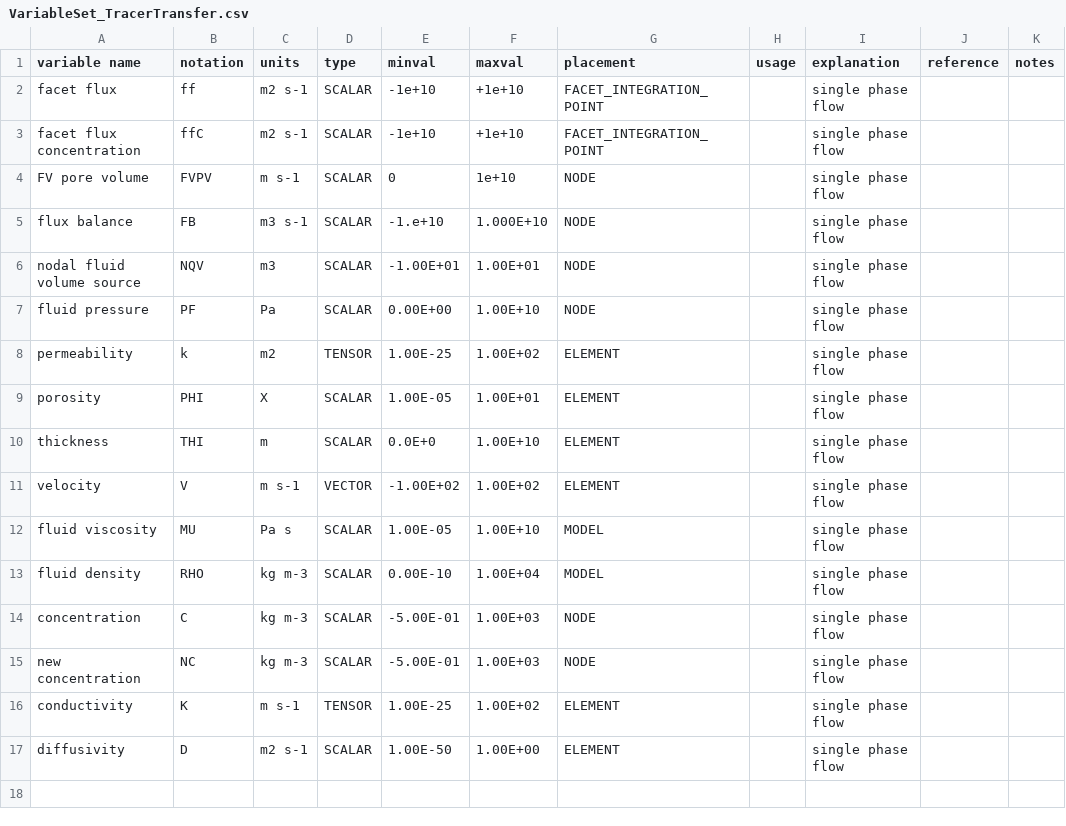
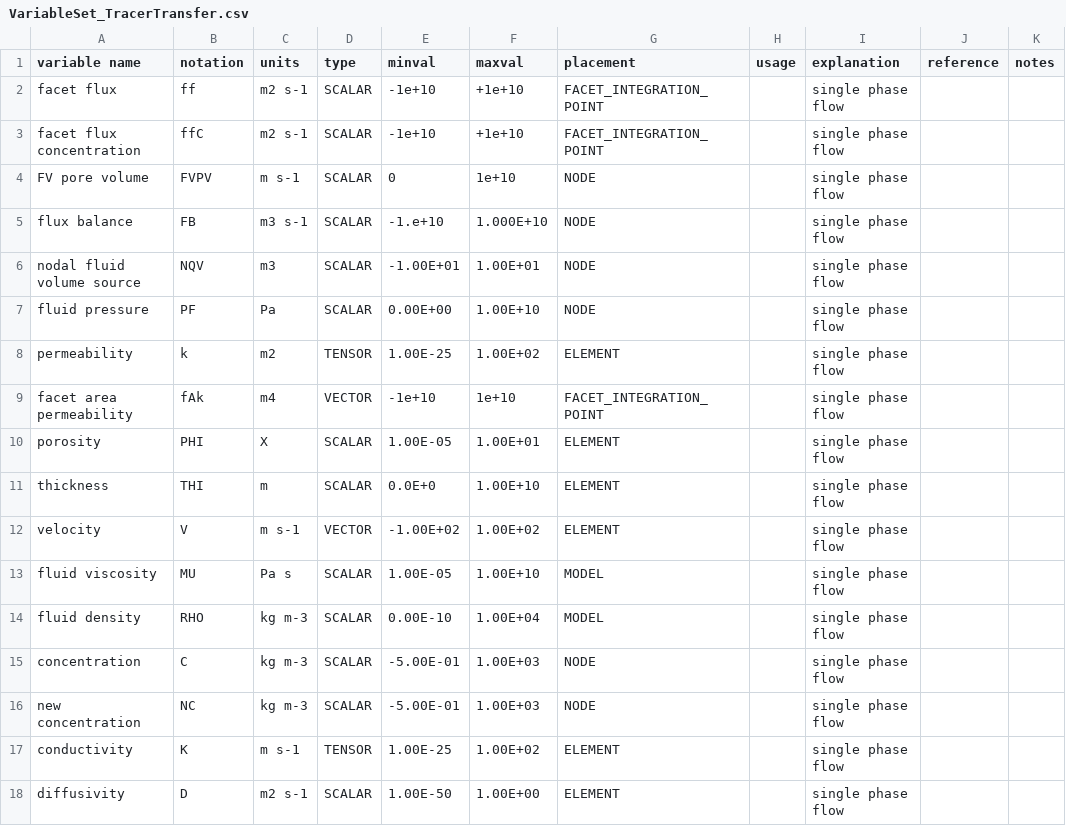
Before and after one commit to openCSMP/openCSMP, a CSV file: source/includes/integration/finite_volumes/generic_transport_scheme/VariableSet_TracerTransfer.csv, drawn as a sheet; the diff names each change by its address in the sheet, - before the commit and + after, or states it on an @@ line.

```diff
--- a/source/includes/integration/finite_volumes/generic_transport_scheme/VariableSet_TracerTransfer.csv
+++ b/source/includes/integration/finite_volumes/generic_transport_scheme/VariableSet_TracerTransfer.csv
+row 9: facet area permeability | fAk | m4 | VECTOR | -1e+10 | 1e+10 | FACET_INTEGRATION_POINT |  | single phase flow
```
Also changed, not shown: source/includes/integration/finite_volumes/generic_transport_scheme/VariableSet_TwoPhaseFlow.csv, 22 other files.
